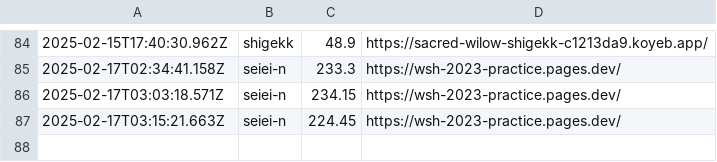
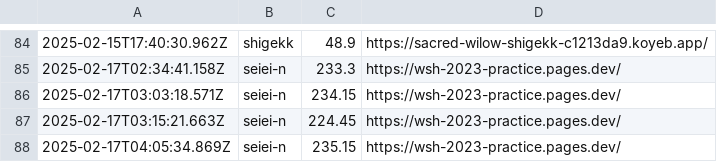
Before and after one commit to saitamau-maximum/web-speed-hackathon-2023-scoring-tool-for-2025, a CSV file: log.csv, drawn as a sheet; only a part is shown, gaps mark what is left out; the diff names each change by its address in the sheet, - before the commit and + after, or states it on an @@ line.

```diff
--- a/log.csv
+++ b/log.csv
+row 88: 2025-02-17T04:05:34.869Z | seiei-n | 235.15 | https://wsh-2023-practice.pages.dev/
```
Also changed, not shown: score.csv, 1 other file.
